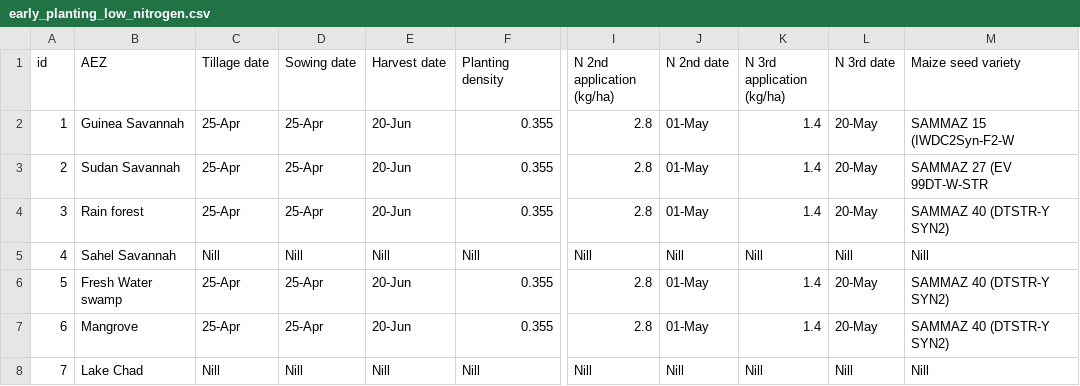
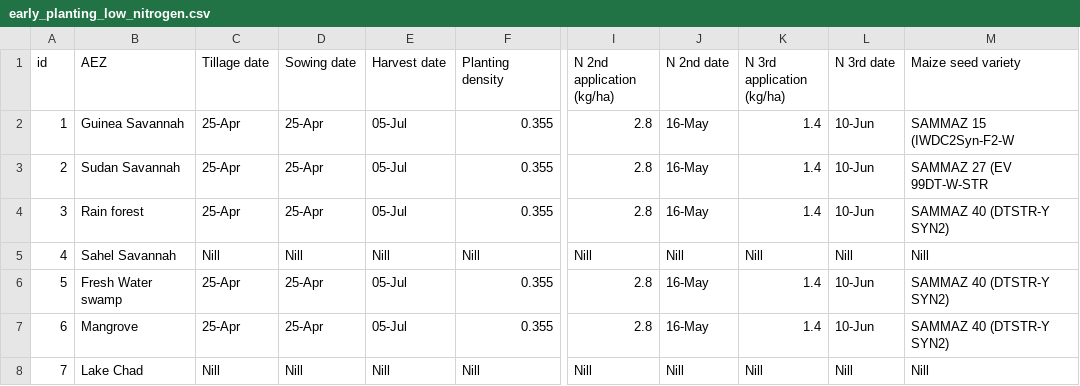
Before and after one commit to zalf-rpm/monica_africa, a CSV file: data/agro_ecological_regions_nigeria/early_planting_low_nitrogen.csv, drawn as a sheet; only a part is shown, gaps mark what is left out; the diff names each change by its address in the sheet, - before the commit and + after, or states it on an @@ line.

Commit message:
update early planting 2

```diff
--- a/data/agro_ecological_regions_nigeria/early_planting_low_nitrogen.csv
+++ b/data/agro_ecological_regions_nigeria/early_planting_low_nitrogen.csv
-E2:E4 (Harvest date): 20-Jun
+E2:E4 (Harvest date): 05-Jul
-J2:J4 (N 2nd date): 01-May
+J2:J4 (N 2nd date): 16-May
-L2:L4 (N 3rd date): 20-May
+L2:L4 (N 3rd date): 10-Jun
-E6:E7 (Harvest date): 20-Jun
+E6:E7 (Harvest date): 05-Jul
-J6:J7 (N 2nd date): 01-May
+J6:J7 (N 2nd date): 16-May
-L6:L7 (N 3rd date): 20-May
+L6:L7 (N 3rd date): 10-Jun
```
